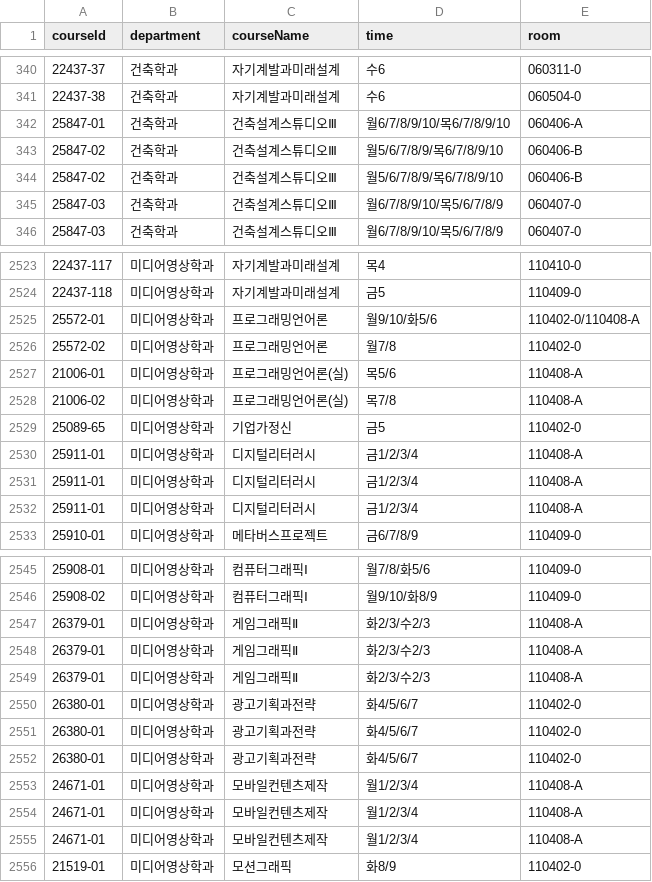
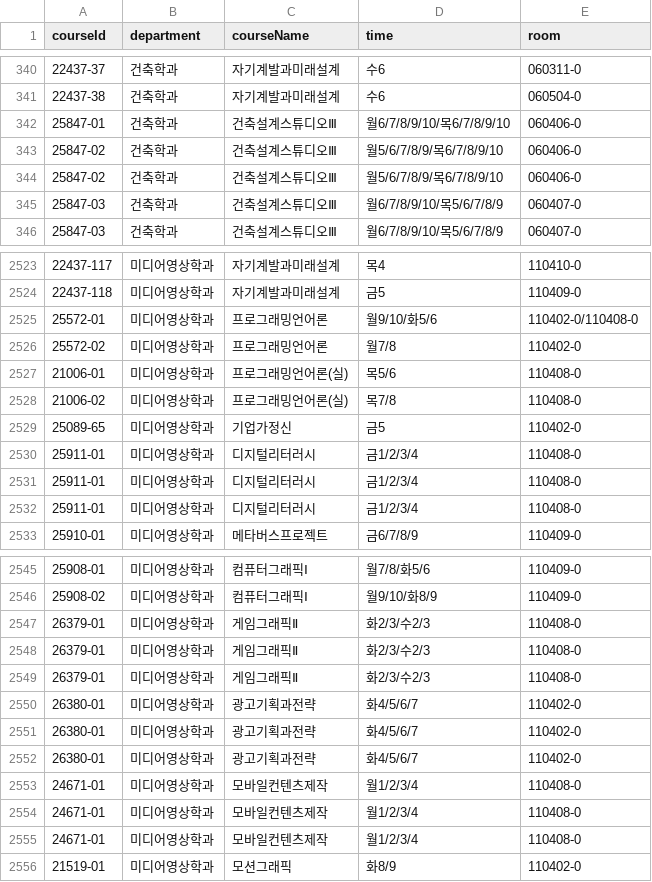
Before and after one commit to tjsgh1217/classroom_finder, a CSV file: backend/src/courses.csv, drawn as a sheet; only a part is shown, gaps mark what is left out; the diff covers the shown part only; the diff names each change by its address in the sheet, - before the commit and + after, or states it on an @@ line.

Commit message:
-A,-B update

```diff
--- a/backend/src/courses.csv
+++ b/backend/src/courses.csv
-E342 (room): 060406-A
+E342 (room): 060406-0
-E343:E344 (room): 060406-B
+E343:E344 (room): 060406-0
-E2525 (room): 110402-0/110408-A
+E2525 (room): 110402-0/110408-0
-E2527:E2528 (room): 110408-A
+E2527:E2528 (room): 110408-0
-E2530:E2532 (room): 110408-A
+E2530:E2532 (room): 110408-0
-E2547:E2549 (room): 110408-A
+E2547:E2549 (room): 110408-0
-E2553:E2555 (room): 110408-A
+E2553:E2555 (room): 110408-0
```
Also changed, not shown: 25 edited cells elsewhere in this file.
